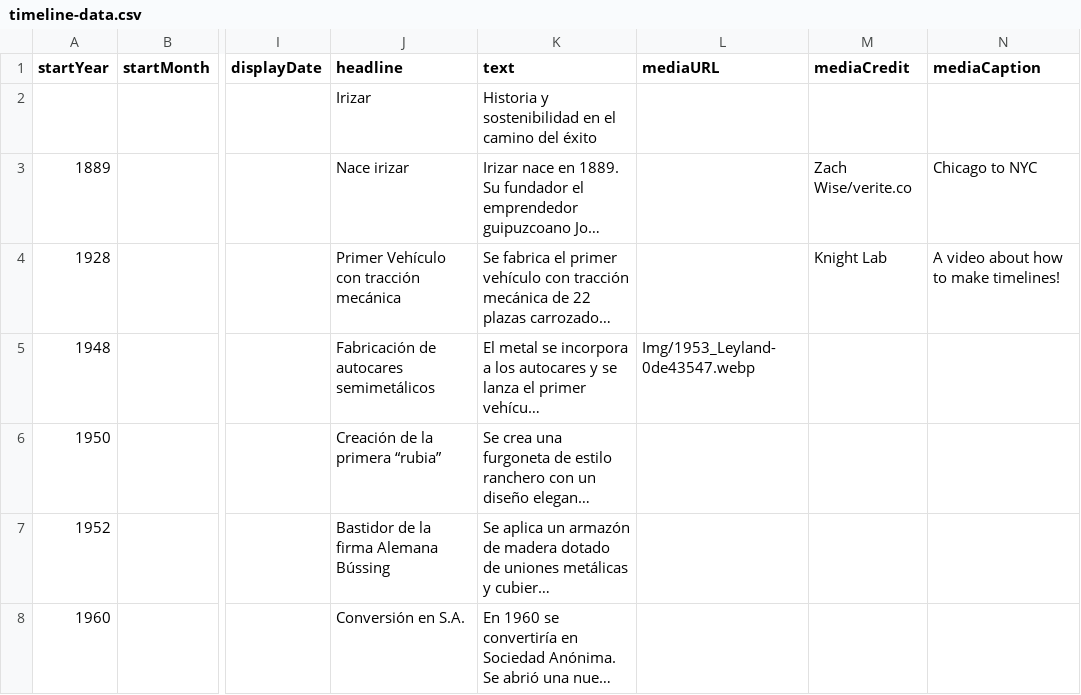
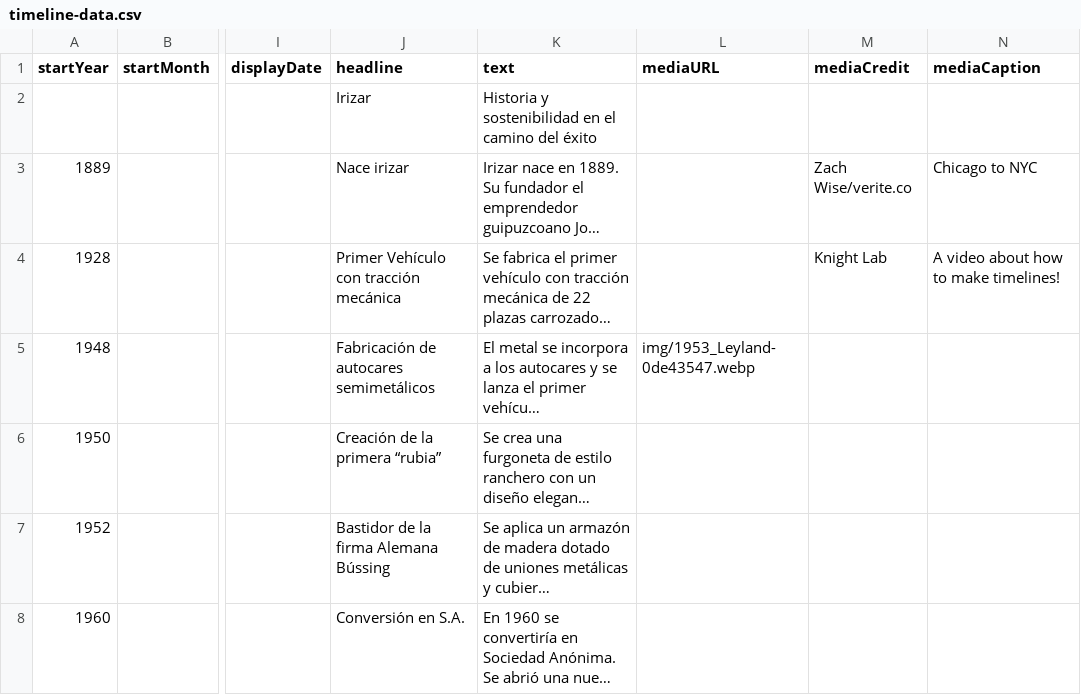
Before and after one commit to DeustoKom/PWEB24-cronologia, a CSV file: docs/grupo2/timeline-data.csv, drawn as a sheet; only a part is shown, gaps mark what is left out; long unchanged cells end in …; the diff names each change by its address in the sheet, - before the commit and + after, or states it on an @@ line.

Commit message:
Update timeline-data.csv

```diff
--- a/docs/grupo2/timeline-data.csv
+++ b/docs/grupo2/timeline-data.csv
-L5 (mediaURL): Img/1953_Leyland-0de43547.webp
+L5 (mediaURL): img/1953_Leyland-0de43547.webp
```
